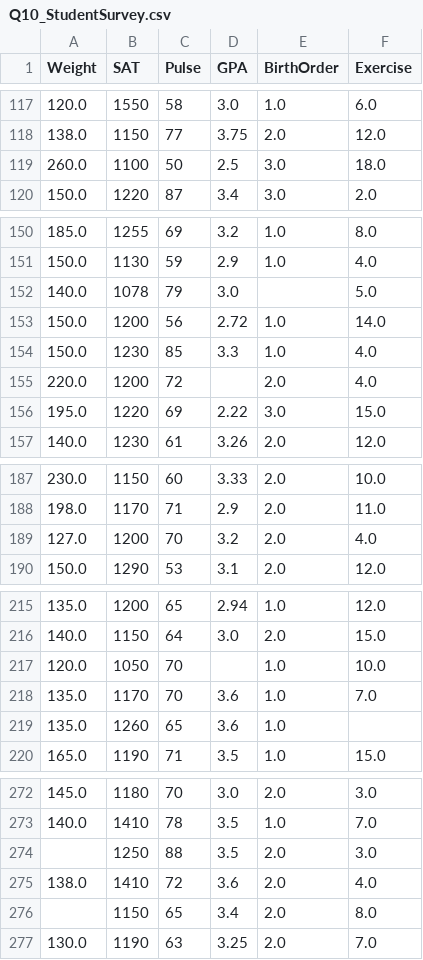
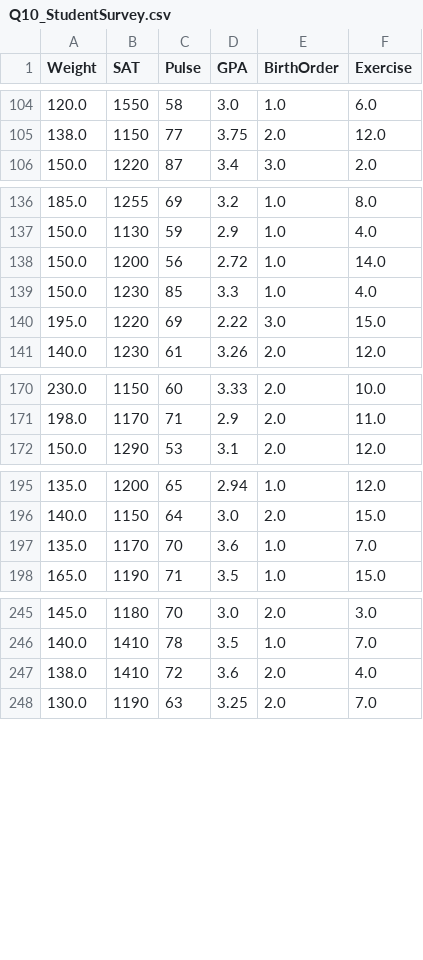
Before and after one commit to mlr07/DSC_381, a CSV file: data/Q10_StudentSurvey.csv, drawn as a sheet; only a part is shown, gaps mark what is left out; the diff covers the shown part only.

```diff
--- a/data/Q10_StudentSurvey.csv
+++ b/data/Q10_StudentSurvey.csv
@@ -118,3 +105,2 @@ Weight,SAT,Pulse,GPA,BirthOrder,Exercise
 138.0,1150,77,3.75,2.0,12.0
-260.0,1100,50,2.5,3.0,18.0
 150.0,1220,87,3.4,3.0,2.0
@@ -151,6 +137,4 @@ Weight,SAT,Pulse,GPA,BirthOrder,Exercise
 150.0,1130,59,2.9,1.0,4.0
-140.0,1078,79,3.0,,5.0
 150.0,1200,56,2.72,1.0,14.0
 150.0,1230,85,3.3,1.0,4.0
-220.0,1200,72,,2.0,4.0
 195.0,1220,69,2.22,3.0,15.0
@@ -188,3 +171,2 @@ Weight,SAT,Pulse,GPA,BirthOrder,Exercise
 198.0,1170,71,2.9,2.0,11.0
-127.0,1200,70,3.2,2.0,4.0
 150.0,1290,53,3.1,2.0,12.0
@@ -216,5 +196,3 @@ Weight,SAT,Pulse,GPA,BirthOrder,Exercise
 140.0,1150,64,3.0,2.0,15.0
-120.0,1050,70,,1.0,10.0
 135.0,1170,70,3.6,1.0,7.0
-135.0,1260,65,3.6,1.0,
 165.0,1190,71,3.5,1.0,15.0
@@ -273,5 +246,3 @@ Weight,SAT,Pulse,GPA,BirthOrder,Exercise
 140.0,1410,78,3.5,1.0,7.0
-,1250,88,3.5,2.0,3.0
 138.0,1410,72,3.6,2.0,4.0
-,1150,65,3.4,2.0,8.0
 130.0,1190,63,3.25,2.0,7.0
```
Also changed, not shown: 29 removed rows elsewhere in this file, 2 other files.
